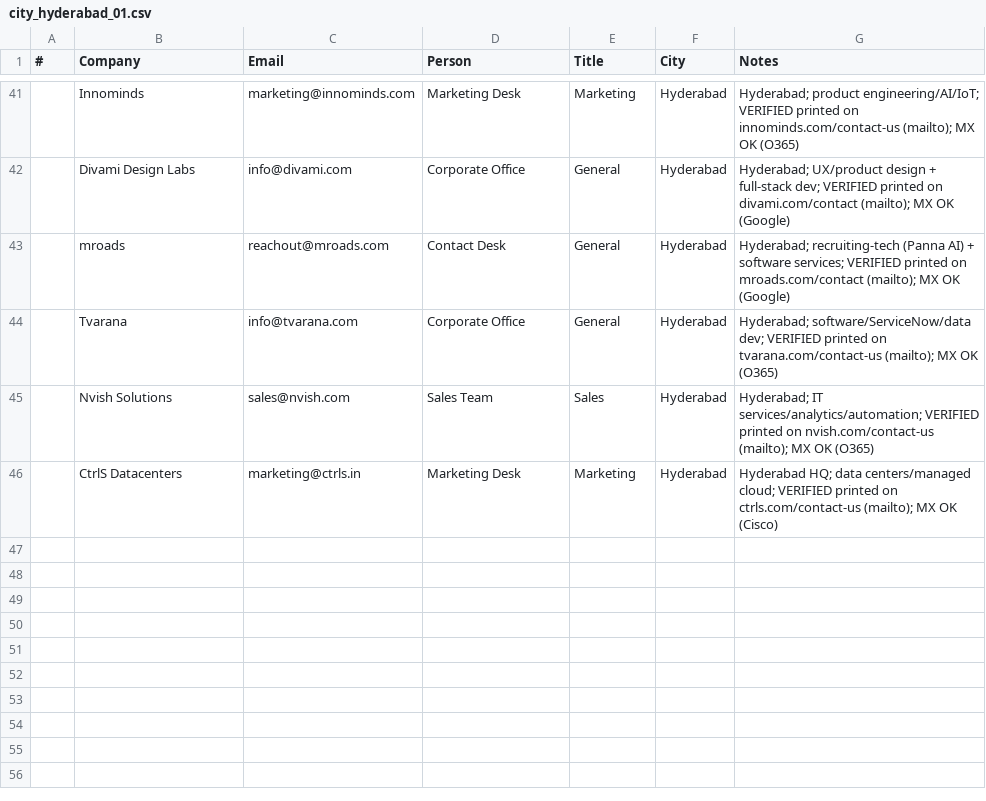
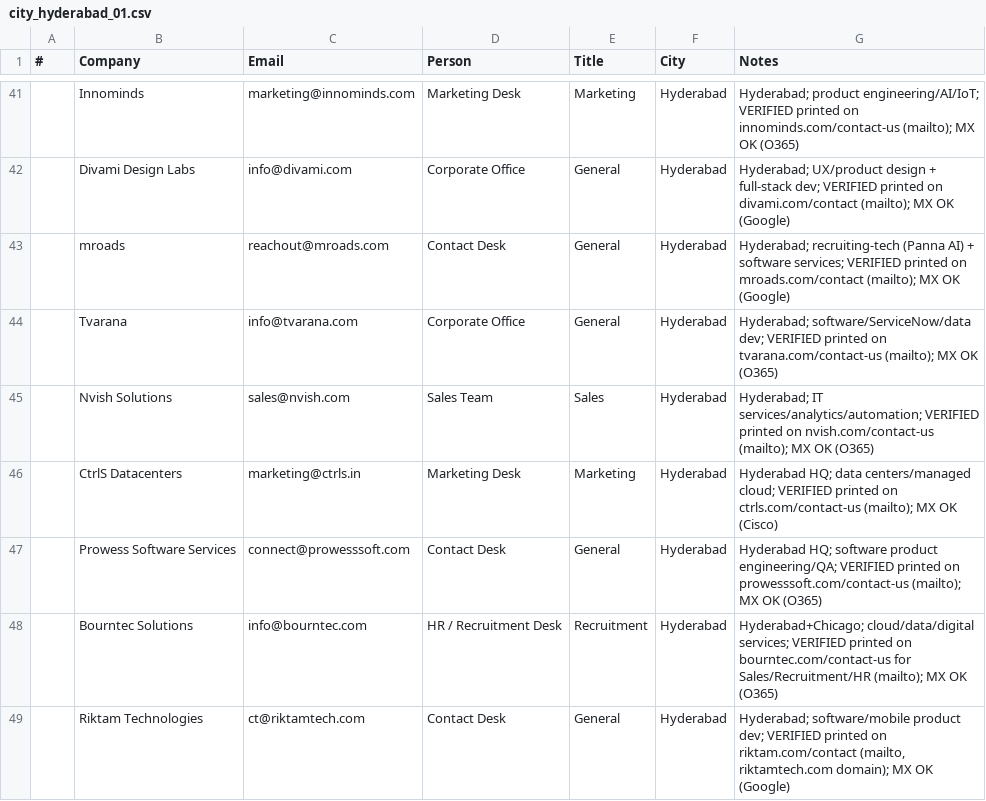
Before and after one commit to eeshsaxena/outreach-emails, a CSV file: industry/city/city_hyderabad_01.csv, drawn as a sheet; only a part is shown, gaps mark what is left out; the diff names each change by its address in the sheet, - before the commit and + after, or states it on an @@ line.

Commit message:
data(hyderabad): add Prowess, Bourntec, Riktam (site-verified)
connect@prowesssoft.com, info@bourntec.com, ct@riktamtech.com.
Each printed on the company's own contact page; MX-checked.

```diff
--- a/industry/city/city_hyderabad_01.csv
+++ b/industry/city/city_hyderabad_01.csv
+row 47:  | Prowess Software Services | connect@prowesssoft.com | Contact Desk | General | Hyderabad | Hyderabad HQ; software product engineering/QA; VERIFIED printed on prowesssoft.com/contact-us (mailto); MX OK (O365)
+row 48:  | Bourntec Solutions | info@bourntec.com | HR / Recruitment Desk | Recruitment | Hyderabad | Hyderabad+Chicago; cloud/data/digital services; VERIFIED printed on bourntec.com/contact-us for Sales/Recruitment/HR (mailto); MX OK (O365)
+row 49:  | Riktam Technologies | ct@riktamtech.com | Contact Desk | General | Hyderabad | Hyderabad; software/mobile product dev; VERIFIED printed on riktam.com/contact (mailto, riktamtech.com domain); MX OK (Google)
```
Also changed, not shown: industry/all_emails.csv.
